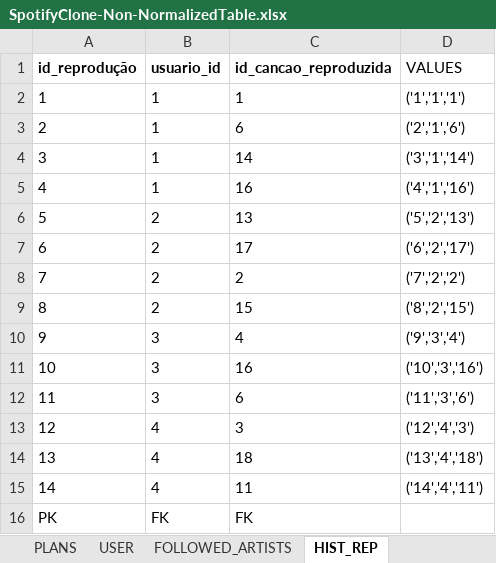
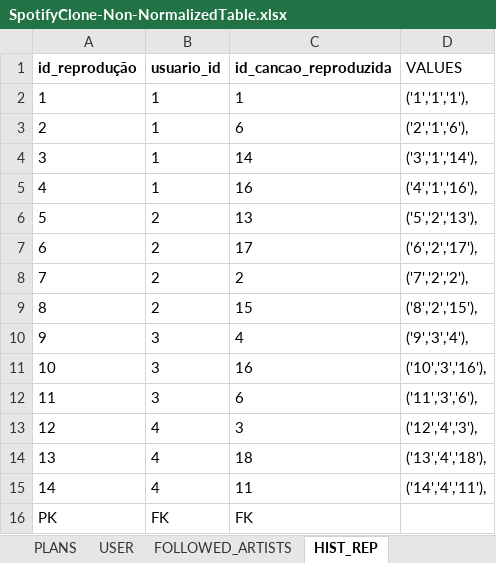
Before and after one commit to igmriegel/bloco_22_sd-09-mysql-one-for-all, an Excel workbook: SpotifyClone-Non-NormalizedTable.xlsx, sheet HIST_REP, drawn as a sheet; values as stored, in another font and other column widths than the file's, no borders; the diff names each change by its address in the sheet, - before the commit and + after, or states it on an @@ line.

```diff
--- a/SpotifyClone-Non-NormalizedTable.xlsx (sheet HIST_REP)
+++ b/SpotifyClone-Non-NormalizedTable.xlsx (sheet HIST_REP)
-D2 (VALUES): ('1','1','1')
+D2 (VALUES): ('1','1','1'),
-D3 (VALUES): ('2','1','6')
+D3 (VALUES): ('2','1','6'),
-D4 (VALUES): ('3','1','14')
+D4 (VALUES): ('3','1','14'),
-D5 (VALUES): ('4','1','16')
+D5 (VALUES): ('4','1','16'),
-D6 (VALUES): ('5','2','13')
+D6 (VALUES): ('5','2','13'),
-D7 (VALUES): ('6','2','17')
+D7 (VALUES): ('6','2','17'),
-D8 (VALUES): ('7','2','2')
+D8 (VALUES): ('7','2','2'),
-D9 (VALUES): ('8','2','15')
+D9 (VALUES): ('8','2','15'),
-D10 (VALUES): ('9','3','4')
+D10 (VALUES): ('9','3','4'),
-D11 (VALUES): ('10','3','16')
+D11 (VALUES): ('10','3','16'),
-D12 (VALUES): ('11','3','6')
+D12 (VALUES): ('11','3','6'),
-D13 (VALUES): ('12','4','3')
+D13 (VALUES): ('12','4','3'),
-D14 (VALUES): ('13','4','18')
+D14 (VALUES): ('13','4','18'),
-D15 (VALUES): ('14','4','11')
+D15 (VALUES): ('14','4','11'),
```
Also changed, not shown: sheet PLANS, 2 other files.
